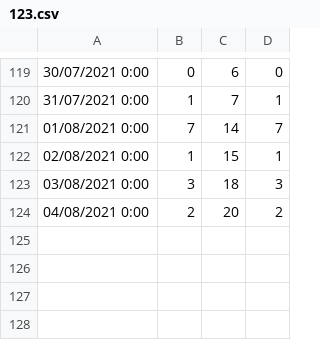
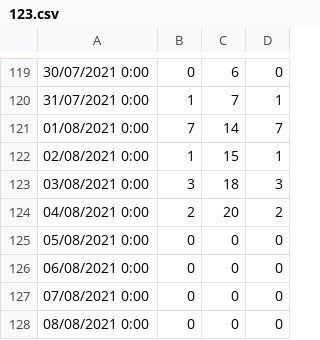
Before and after one commit to haibaynam/123, a CSV file: 123.csv, drawn as a sheet; only a part is shown, gaps mark what is left out; the diff names each change by its address in the sheet, - before the commit and + after, or states it on an @@ line.

Commit message:
Update 123.csv

```diff
--- a/123.csv
+++ b/123.csv
+row 125: 05/08/2021 0:00 | 0 | 0 | 0
+row 126: 06/08/2021 0:00 | 0 | 0 | 0
+row 127: 07/08/2021 0:00 | 0 | 0 | 0
+row 128: 08/08/2021 0:00 | 0 | 0 | 0
```
